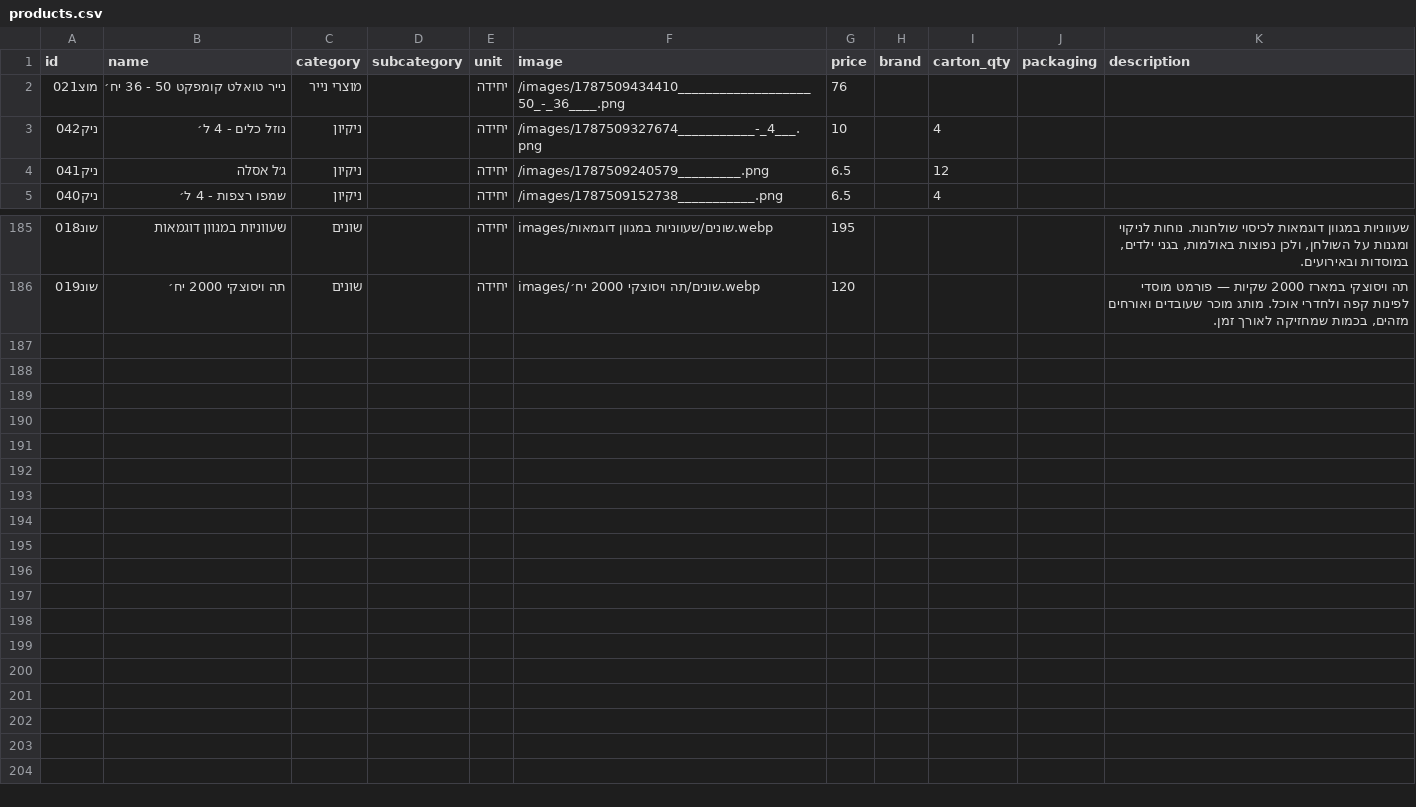
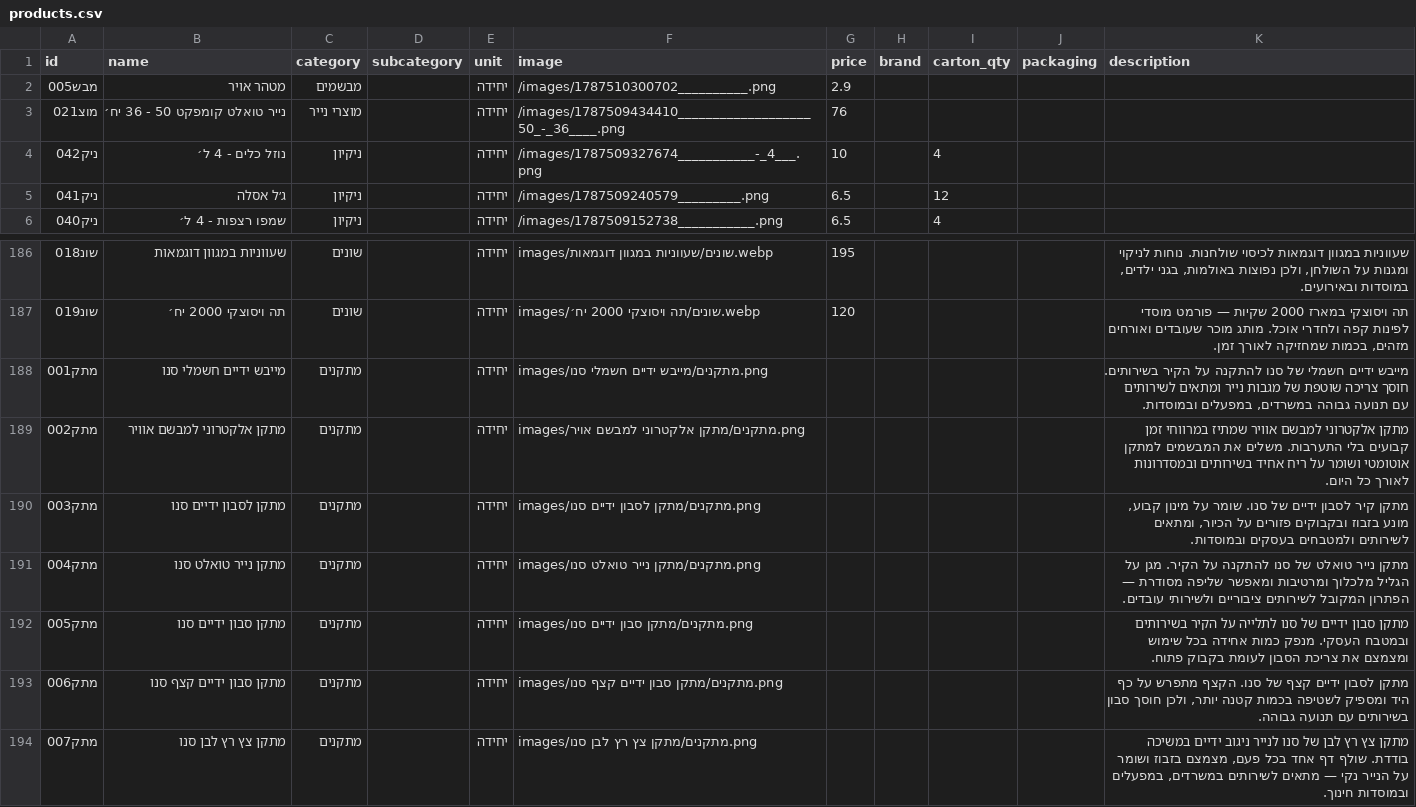
Before and after one commit to roeiaharoni4/aroan, a CSV file: data/products.csv, drawn as a sheet; only a part is shown, gaps mark what is left out.

```diff
--- a/data/products.csv
+++ b/data/products.csv
@@ -1,2 +1,3 @@
 id,name,category,subcategory,unit,image,price,brand,carton_qty,packaging,description
+מבש005,מטהר אויר,מבשמים,,יחידה,/images/1787510300702__________.png,2.9,,,,
 מוצ021,נייר טואלט קומפקט 50 - 36 יח׳,מוצרי נייר,,יחידה,/images/1787509434410___________________50_-_36____.png,76,,,,
@@ -186 +187,8 @@ id,name,category,subcategory,unit,image,price,brand,carton_qty,packaging,descrip
 שונ019,תה ויסוצקי 2000 יח׳,שונים,,יחידה,images/שונים/תה ויסוצקי 2000 יח׳.webp,120,,,,"תה ויסוצקי במארז 2000 שקיות — פורמט מוסדי לפינות קפה ולחדרי אוכל. מותג מוכר שעובדים ואורחים מזהים, בכמות שמחזיקה לאורך זמן."
+מתק001,מייבש ידיים חשמלי סנו,מתקנים,,יחידה,images/מתקנים/מייבש ידיים חשמלי סנו.png,,,,,"מייבש ידיים חשמלי של סנו להתקנה על הקיר בשירותים. חוסך צריכה שוטפת של מגבות נייר ומתאים לשירותים עם תנועה גבוהה במשרדים, במפעלים ובמוסדות."
+מתק002,מתקן אלקטרוני למבשם אוויר,מתקנים,,יחידה,images/מתקנים/מתקן אלקטרוני למבשם אויר.png,,,,,מתקן אלקטרוני למבשם אוויר שמתיז במרווחי זמן קבועים בלי התערבות. משלים את המבשמים למתקן אוטומטי ושומר על ריח אחיד בשירותים ובמסדרונות לאורך כל היום.
+מתק003,מתקן לסבון ידיים סנו,מתקנים,,יחידה,images/מתקנים/מתקן לסבון ידיים סנו.png,,,,,"מתקן קיר לסבון ידיים של סנו. שומר על מינון קבוע, מונע בזבוז ובקבוקים פזורים על הכיור, ומתאים לשירותים ולמטבחים בעסקים ובמוסדות."
+מתק004,מתקן נייר טואלט סנו,מתקנים,,יחידה,images/מתקנים/מתקן נייר טואלט סנו.png,,,,,מתקן נייר טואלט של סנו להתקנה על הקיר. מגן על הגליל מלכלוך ומרטיבות ומאפשר שליפה מסודרת — הפתרון המקובל לשירותים ציבוריים ולשירותי עובדים.
+מתק005,מתקן סבון ידיים סנו,מתקנים,,יחידה,images/מתקנים/מתקן סבון ידיים סנו.png,,,,,מתקן סבון ידיים של סנו לתלייה על הקיר בשירותים ובמטבח העסקי. מנפק כמות אחידה בכל שימוש ומצמצם את צריכת הסבון לעומת בקבוק פתוח.
+מתק006,מתקן סבון ידיים קצף סנו,מתקנים,,יחידה,images/מתקנים/מתקן סבון ידיים קצף סנו.png,,,,,"מתקן לסבון ידיים קצף של סנו. הקצף מתפרש על כף היד ומספיק לשטיפה בכמות קטנה יותר, ולכן חוסך סבון בשירותים עם תנועה גבוהה."
+מתק007,מתקן צץ רץ לבן סנו,מתקנים,,יחידה,images/מתקנים/מתקן צץ רץ לבן סנו.png,,,,,"מתקן צץ רץ לבן של סנו לנייר ניגוב ידיים במשיכה בודדת. שולף דף אחד בכל פעם, מצמצם בזבוז ושומר על הנייר נקי — מתאים לשירותים במשרדים, במפעלים ובמוסדות חינוך."
```
Also changed, not shown: 9 other files.
